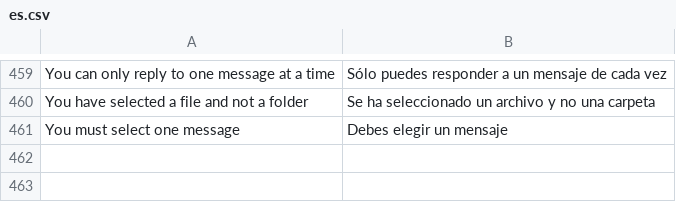
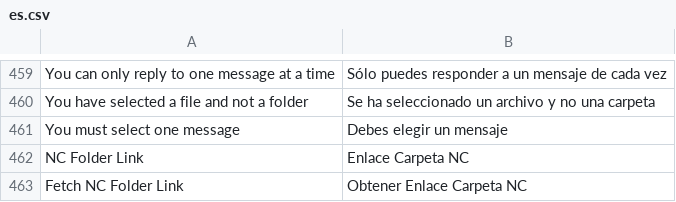
Before and after one commit to genforge/pibiDAV, a CSV file: pibidav/translations/es.csv, drawn as a sheet; only a part is shown, gaps mark what is left out; the diff names each change by its address in the sheet, - before the commit and + after, or states it on an @@ line.

Commit message:
modificados:     pibidav/fixtures/custom_field.json 	modificados:     pibidav/translations/es.csv

```diff
--- a/pibidav/translations/es.csv
+++ b/pibidav/translations/es.csv
+row 462: NC Folder Link | Enlace Carpeta NC
+row 463: Fetch NC Folder Link | Obtener Enlace Carpeta NC
```
Also changed, not shown: 1 other file.
